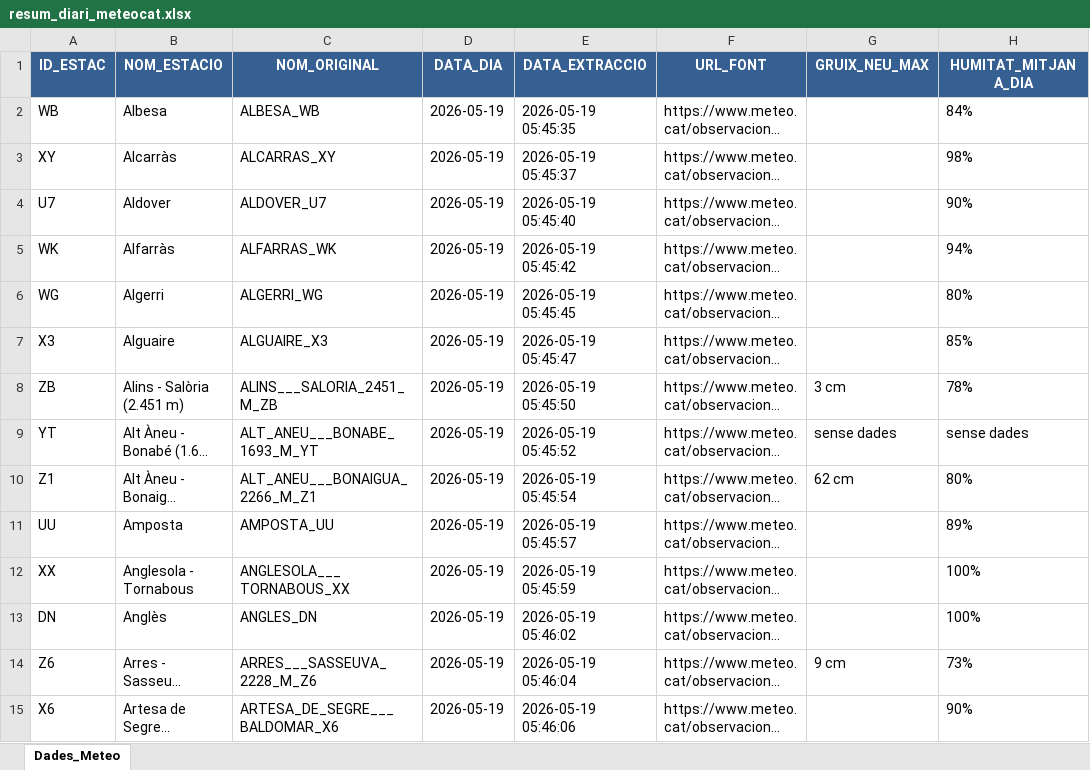
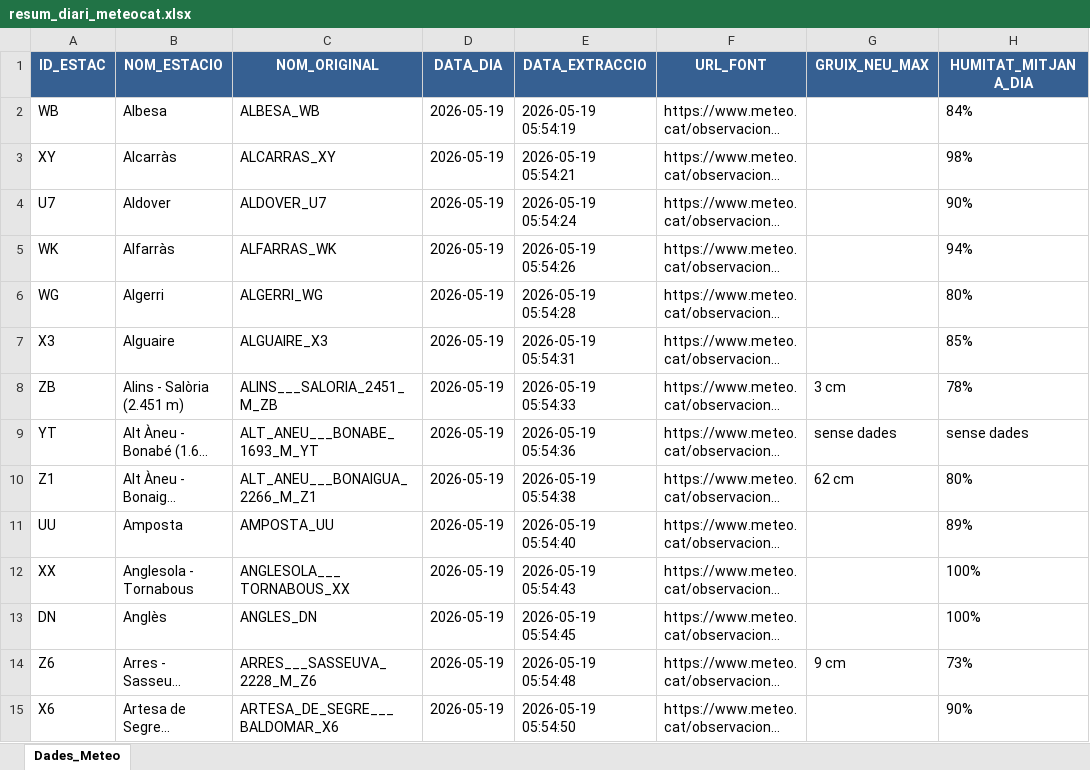
Before and after one commit to joandecorts/getdailydate, an Excel workbook: src/data/resum_diari_meteocat.xlsx, sheet Dades_Meteo, drawn as a sheet; only a part is shown; long unchanged cells end in …; values as stored, in another font and other column widths than the file's, no borders; the diff covers the shown part only; the diff names each change by its address in the sheet, - before the commit and + after, or states it on an @@ line.

```diff
--- a/src/data/resum_diari_meteocat.xlsx (sheet Dades_Meteo)
+++ b/src/data/resum_diari_meteocat.xlsx (sheet Dades_Meteo)
-E2 (DATA_EXTRACCIO): 2026-05-19 05:45:35
+E2 (DATA_EXTRACCIO): 2026-05-19 05:54:19
-E3 (DATA_EXTRACCIO): 2026-05-19 05:45:37
+E3 (DATA_EXTRACCIO): 2026-05-19 05:54:21
-E4 (DATA_EXTRACCIO): 2026-05-19 05:45:40
+E4 (DATA_EXTRACCIO): 2026-05-19 05:54:24
-E5 (DATA_EXTRACCIO): 2026-05-19 05:45:42
+E5 (DATA_EXTRACCIO): 2026-05-19 05:54:26
-E6 (DATA_EXTRACCIO): 2026-05-19 05:45:45
+E6 (DATA_EXTRACCIO): 2026-05-19 05:54:28
-E7 (DATA_EXTRACCIO): 2026-05-19 05:45:47
+E7 (DATA_EXTRACCIO): 2026-05-19 05:54:31
-E8 (DATA_EXTRACCIO): 2026-05-19 05:45:50
+E8 (DATA_EXTRACCIO): 2026-05-19 05:54:33
-E9 (DATA_EXTRACCIO): 2026-05-19 05:45:52
+E9 (DATA_EXTRACCIO): 2026-05-19 05:54:36
-E10 (DATA_EXTRACCIO): 2026-05-19 05:45:54
+E10 (DATA_EXTRACCIO): 2026-05-19 05:54:38
-E11 (DATA_EXTRACCIO): 2026-05-19 05:45:57
+E11 (DATA_EXTRACCIO): 2026-05-19 05:54:40
-E12 (DATA_EXTRACCIO): 2026-05-19 05:45:59
+E12 (DATA_EXTRACCIO): 2026-05-19 05:54:43
-E13 (DATA_EXTRACCIO): 2026-05-19 05:46:02
+E13 (DATA_EXTRACCIO): 2026-05-19 05:54:45
-E14 (DATA_EXTRACCIO): 2026-05-19 05:46:04
+E14 (DATA_EXTRACCIO): 2026-05-19 05:54:48
-E15 (DATA_EXTRACCIO): 2026-05-19 05:46:06
+E15 (DATA_EXTRACCIO): 2026-05-19 05:54:50
```
Also changed, not shown: 175 edited cells elsewhere in this sheet, 3 other files.
